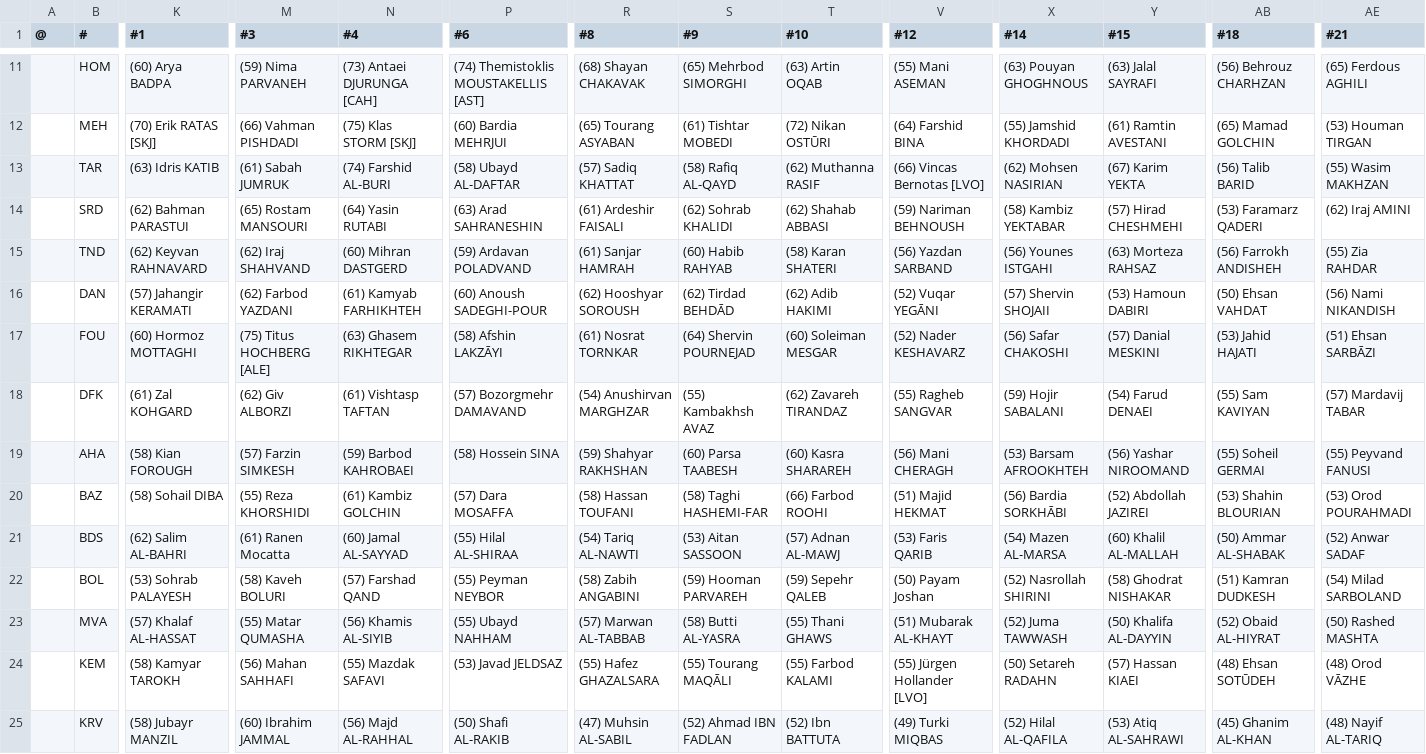
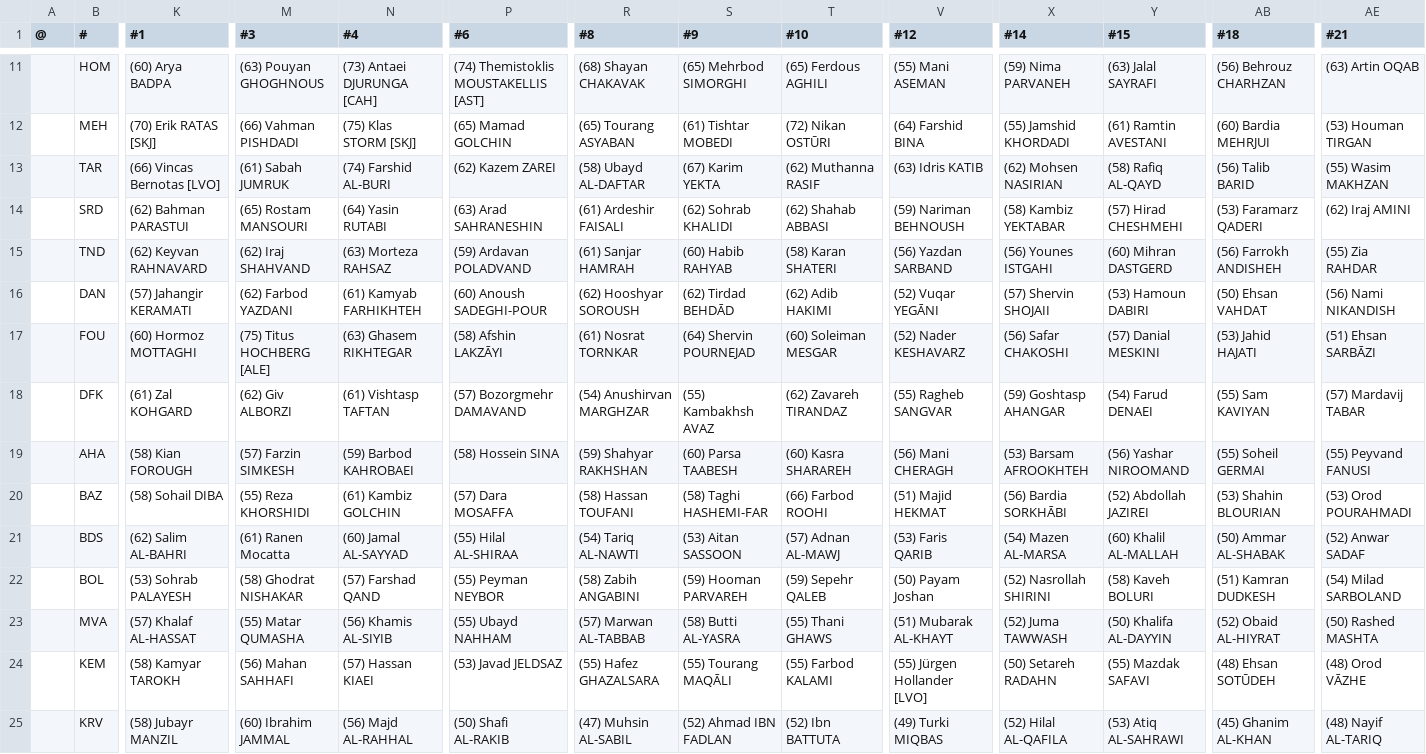
Before and after one commit to auroruse/avium-football-engine, a TSV file: src/presets/VAR.tsv, drawn as a sheet; only a part is shown, gaps mark what is left out; the diff covers the shown part only; the diff names each change by its address in the sheet, - before the commit and + after, or states it on an @@ line.

```diff
--- a/src/presets/VAR.tsv
+++ b/src/presets/VAR.tsv
-M11 (#3): (59) Nima PARVANEH
+M11 (#3): (63) Pouyan GHOGHNOUS
-T11 (#10): (63) Artin OQAB
+T11 (#10): (65) Ferdous AGHILI
-X11 (#14): (63) Pouyan GHOGHNOUS
+X11 (#14): (59) Nima PARVANEH
-AE11 (#21): (65) Ferdous AGHILI
+AE11 (#21): (63) Artin OQAB
-P12 (#6): (60) Bardia MEHRJUI
+P12 (#6): (65) Mamad GOLCHIN
-AB12 (#18): (65) Mamad GOLCHIN
+AB12 (#18): (60) Bardia MEHRJUI
-K13 (#1): (63) Idris KATIB
+K13 (#1): (66) Vincas Bernotas [LVO]
-P13 (#6): (58) Ubayd AL-DAFTAR
+P13 (#6): (62) Kazem ZAREI
-R13 (#8): (57) Sadiq KHATTAT
+R13 (#8): (58) Ubayd AL-DAFTAR
-S13 (#9): (58) Rafiq AL-QAYD
+S13 (#9): (67) Karim YEKTA
-V13 (#12): (66) Vincas Bernotas [LVO]
+V13 (#12): (63) Idris KATIB
-Y13 (#15): (67) Karim YEKTA
+Y13 (#15): (58) Rafiq AL-QAYD
-N15 (#4): (60) Mihran DASTGERD
+N15 (#4): (63) Morteza RAHSAZ
-Y15 (#15): (63) Morteza RAHSAZ
+Y15 (#15): (60) Mihran DASTGERD
-X18 (#14): (59) Hojir SABALANI
+X18 (#14): (59) Goshtasp AHANGAR
-M22 (#3): (58) Kaveh BOLURI
+M22 (#3): (58) Ghodrat NISHAKAR
-Y22 (#15): (58) Ghodrat NISHAKAR
+Y22 (#15): (58) Kaveh BOLURI
-N24 (#4): (55) Mazdak SAFAVI
+N24 (#4): (57) Hassan KIAEI
-Y24 (#15): (57) Hassan KIAEI
+Y24 (#15): (55) Mazdak SAFAVI
```
Also changed, not shown: 36 edited cells elsewhere in this file, 2 other files.
